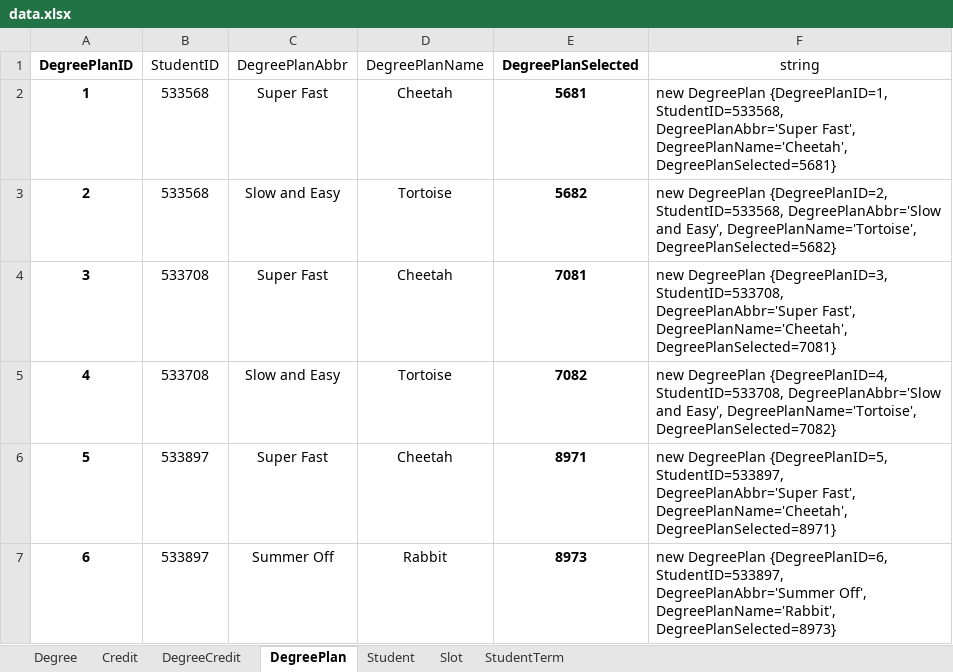
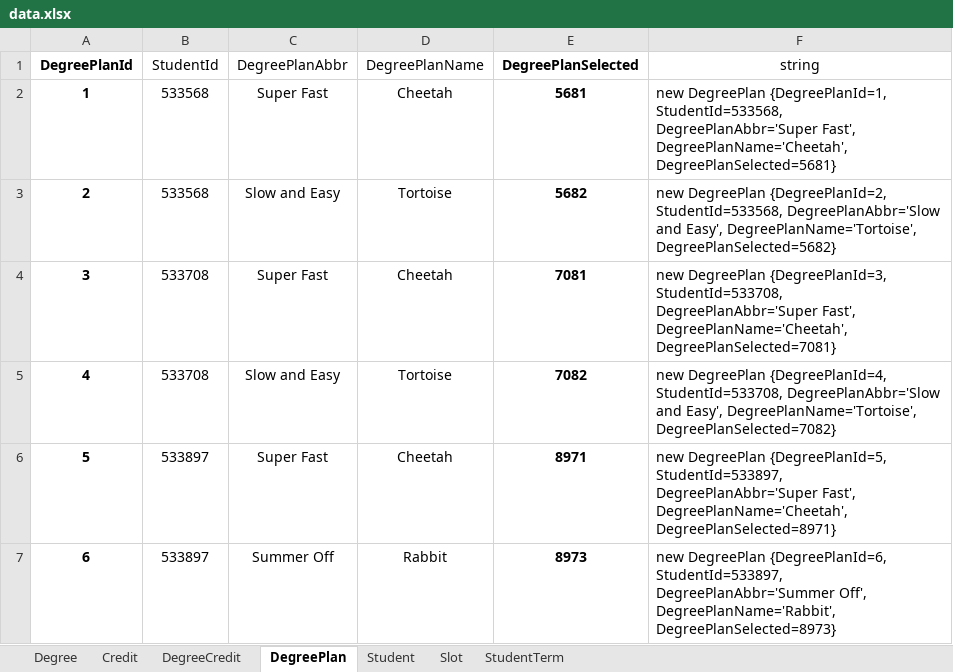
Before and after one commit to tejavictory/MVCapp, an Excel workbook: data.xlsx, sheet DegreePlan, drawn as a sheet; values as stored, in another font and other column widths than the file's, no borders; the diff names each change by its address in the sheet, - before the commit and + after, or states it on an @@ line.

```diff
--- a/data.xlsx (sheet DegreePlan)
+++ b/data.xlsx (sheet DegreePlan)
-A1: DegreePlanID
+A1: DegreePlanId
-B1: StudentID
+B1: StudentId
-F2 (string): new DegreePlan {DegreePlanID=1, StudentID=533568, DegreePlanAbbr='Super Fast',…
+F2 (string): new DegreePlan {DegreePlanId=1, StudentId=533568, DegreePlanAbbr='Super Fast',…
-F3 (string): new DegreePlan {DegreePlanID=2, StudentID=533568, DegreePlanAbbr='Slow and…
+F3 (string): new DegreePlan {DegreePlanId=2, StudentId=533568, DegreePlanAbbr='Slow and…
-F4 (string): new DegreePlan {DegreePlanID=3, StudentID=533708, DegreePlanAbbr='Super Fast',…
+F4 (string): new DegreePlan {DegreePlanId=3, StudentId=533708, DegreePlanAbbr='Super Fast',…
-F5 (string): new DegreePlan {DegreePlanID=4, StudentID=533708, DegreePlanAbbr='Slow and…
+F5 (string): new DegreePlan {DegreePlanId=4, StudentId=533708, DegreePlanAbbr='Slow and…
-F6 (string): new DegreePlan {DegreePlanID=5, StudentID=533897, DegreePlanAbbr='Super Fast',…
+F6 (string): new DegreePlan {DegreePlanId=5, StudentId=533897, DegreePlanAbbr='Super Fast',…
-F7 (string): new DegreePlan {DegreePlanID=6, StudentID=533897, DegreePlanAbbr='Summer Off',…
+F7 (string): new DegreePlan {DegreePlanId=6, StudentId=533897, DegreePlanAbbr='Summer Off',…
```
Also changed, not shown: sheet DegreeCredit, sheet Slot, sheet StudentTerm, sheet Credit, sheet Degree, sheet Student.
